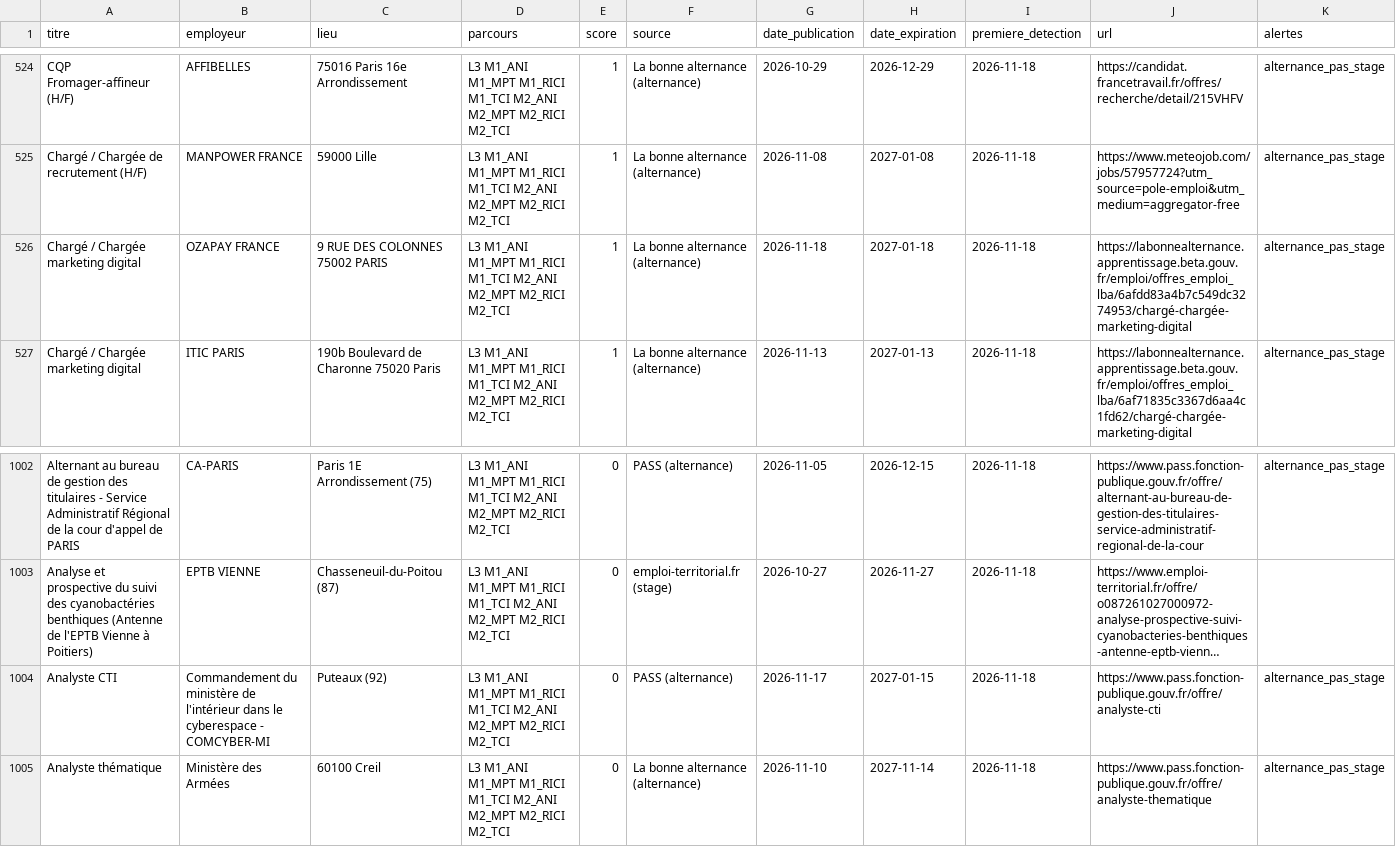
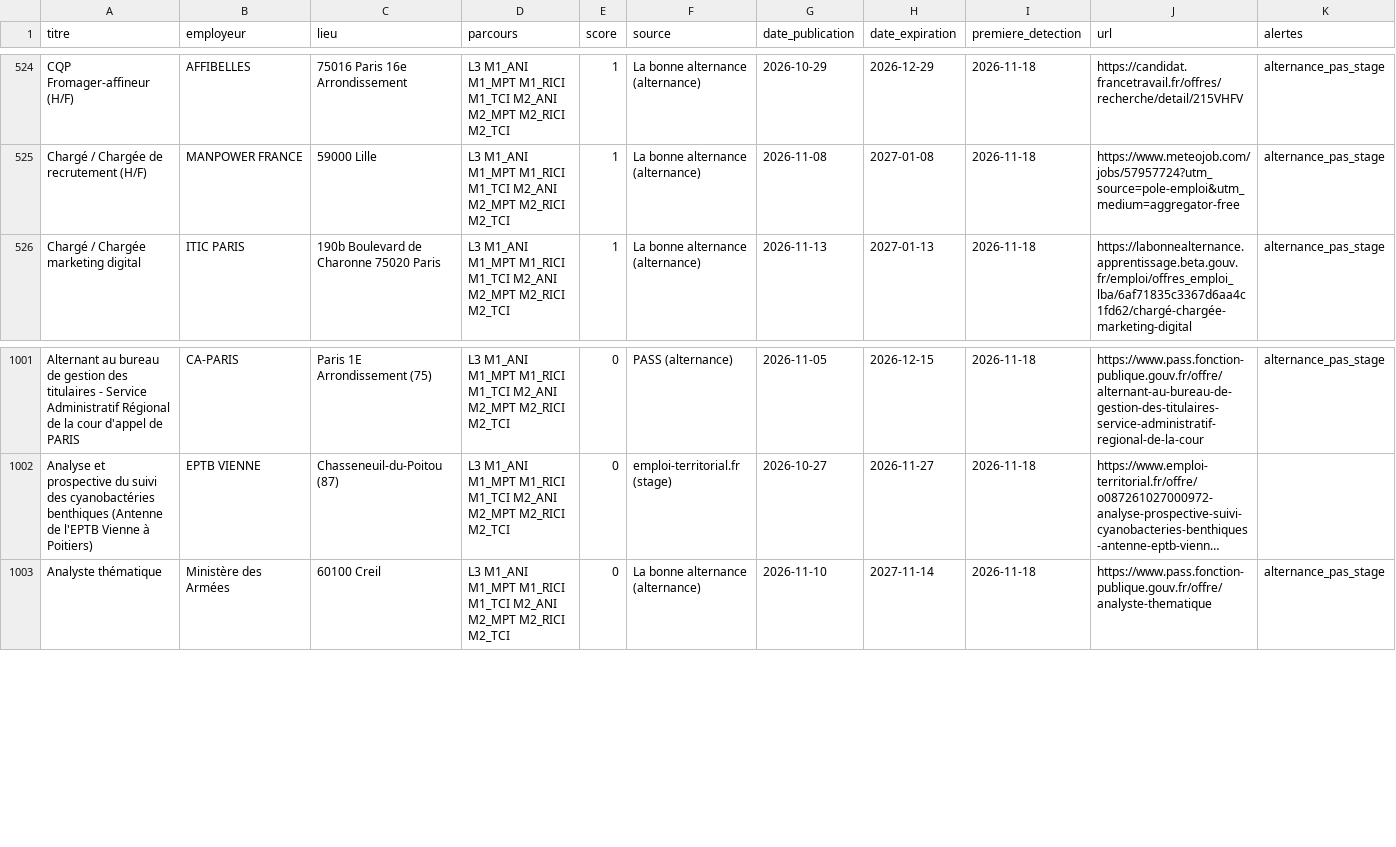
Before and after one commit to domgarci/veille-stages-lea-resultats, a CSV file: veille_stages.csv, drawn as a sheet; only a part is shown, gaps mark what is left out; long unchanged cells end in …; the diff names each change by its address in the sheet, - before the commit and + after, or states it on an @@ line.

```diff
--- a/veille_stages.csv
+++ b/veille_stages.csv
-row 526: Chargé / Chargée marketing digital | OZAPAY FRANCE | 9 RUE DES COLONNES 75002 PARIS | L3 M1_ANI M1_MPT M1_RICI M1_TCI M2_ANI M2_MPT M2_RICI M2_TCI | 1 | La bonne alternance (alternance) | 2026-11-18 | 2027-01-18 | 2026-11-18 | https://labonnealternance.apprentissage.beta.gouv.fr/emploi/offres_emploi_lba/6afdd83a4b7c549dc3274953/chargé-chargée-marketing-digital | alternance_pas_stage
-row 1004: Analyste CTI | Commandement du ministère de l'intérieur dans le cyberespace - COMCYBER-MI | Puteaux (92) | L3 M1_ANI M1_MPT M1_RICI M1_TCI M2_ANI M2_MPT M2_RICI M2_TCI | 0 | PASS (alternance) | 2026-11-17 | 2027-01-15 | 2026-11-18 | https://www.pass.fonction-publique.gouv.fr/offre/analyste-cti | alternance_pas_stage
```
Also changed, not shown: 1 other file.
